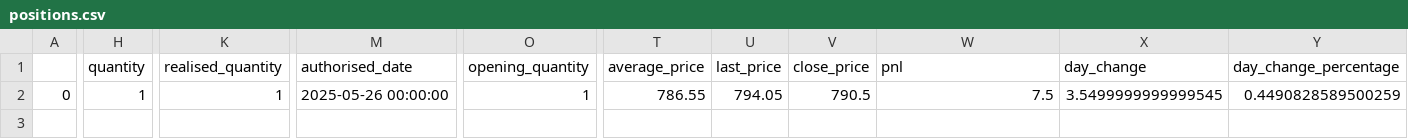
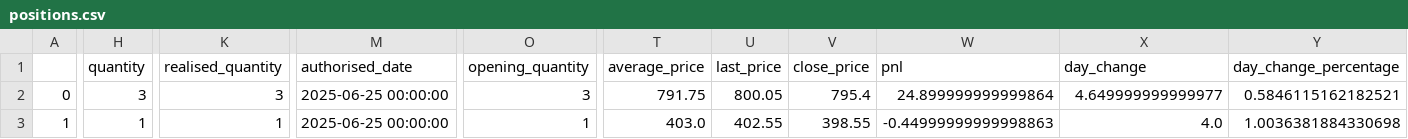
Before and after one commit to ecomsense/fantastico-holdings, a CSV file: factory/positions.csv, drawn as a sheet; only a part is shown, gaps mark what is left out; rows hold the shown columns only; the diff names each change by its address in the sheet, - before the commit and + after, or states it on an @@ line.

```diff
--- a/factory/positions.csv
+++ b/factory/positions.csv
-H2 (quantity): 1
+H2 (quantity): 3
-K2 (realised_quantity): 1
+K2 (realised_quantity): 3
-M2 (authorised_date): 2025-05-26 00:00:00
+M2 (authorised_date): 2025-06-25 00:00:00
-O2 (opening_quantity): 1
+O2 (opening_quantity): 3
-T2 (average_price): 786.55
+T2 (average_price): 791.75
-U2 (last_price): 794.05
+U2 (last_price): 800.05
-V2 (close_price): 790.5
+V2 (close_price): 795.4
-W2 (pnl): 7.5
+W2 (pnl): 24.899999999999864
-X2 (day_change): 3.5499999999999545
+X2 (day_change): 4.649999999999977
-Y2 (day_change_percentage): 0.4490828589500259
+Y2 (day_change_percentage): 0.5846115162182521
+row 3: 1 | 1 | 1 | 2025-06-25 00:00:00 | 1 | 403.0 | 402.55 | 398.55 | -0.44999999999998863 | 4.0 | 1.0036381884330698
```
Also changed, not shown: factory/delivered.csv, factory/orders.csv, 2 other files.
